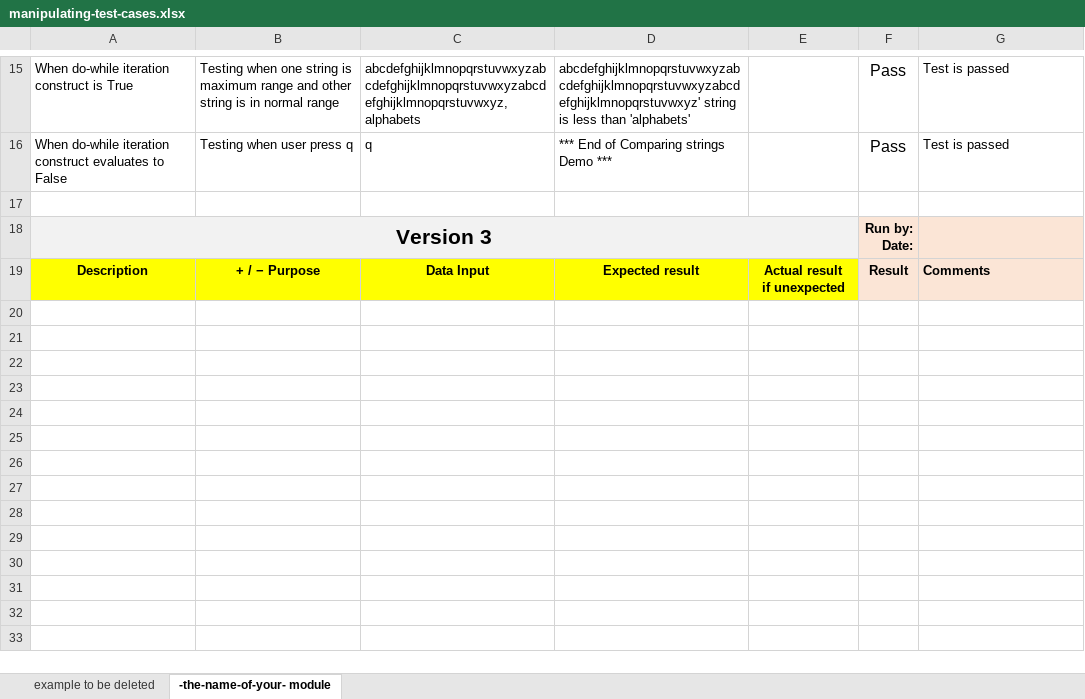
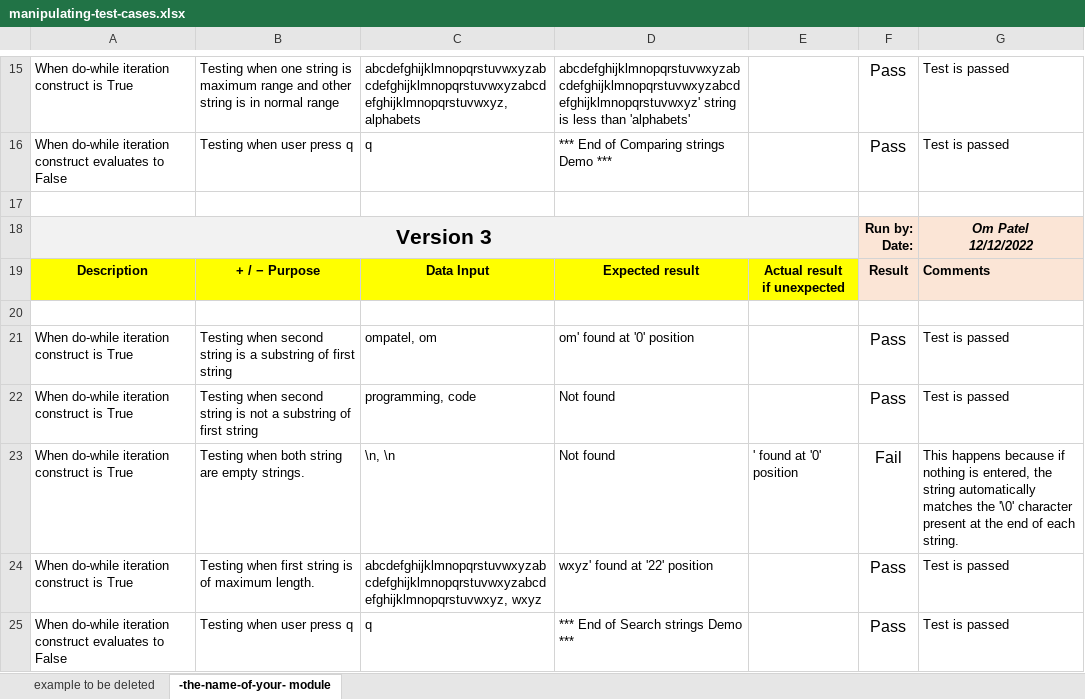
Before and after one commit to JustinWHLEE16/BB02-CPR-FINAL-PROJECT, an Excel workbook: manipulating-test-cases.xlsx, sheet -the-name-of-your- module, drawn as a sheet; only a part is shown, gaps mark what is left out; values as stored, in another font and other column widths than the file's, no borders; conditional formats not drawn; ↵ is a line break in a cell; the diff names each change by its address in the sheet, - before the commit and + after, or states it on an @@ line.

```diff
--- a/manipulating-test-cases.xlsx (sheet -the-name-of-your- module)
+++ b/manipulating-test-cases.xlsx (sheet -the-name-of-your- module)
-G18: (empty)
+G18: Om Patel ↵ 12/12/2022
+row 20: (empty)
+row 21: When do-while iteration construct is True | Testing when second string is a substring of first string | ompatel, om | om' found at '0' position |  | Pass | Test is passed
+row 22: When do-while iteration construct is True | Testing when second string is not a substring of first string | programming, code | Not found |  | Pass | Test is passed
+row 23: When do-while iteration construct is True | Testing when both string are empty strings. | \n, \n | Not found | ' found at '0' position | Fail | This happens because if nothing is entered, the string automatically matches the '\0' character present at the end of each string.
+row 24: When do-while iteration construct is True | Testing when first string is of maximum length. | abcdefghijklmnopqrstuvwxyzabcdefghijklmnopqrstuvwxyzabcdefghijklmnopqrstuvwxyz, wxyz | wxyz' found at '22' position |  | Pass | Test is passed
+row 25: When do-while iteration construct evaluates to False | Testing when user press q | q | *** End of Search strings Demo *** |  | Pass | Test is passed
```
Also changed, not shown: Final-Project-Test-Cases.xlsx, fundamentals-test-cases.xlsx, 12 other files.
